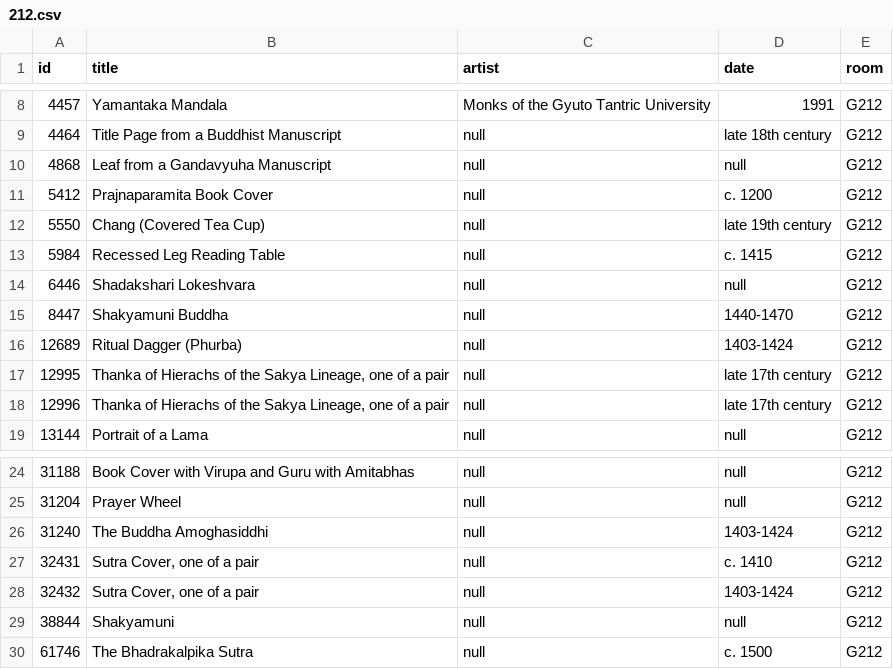
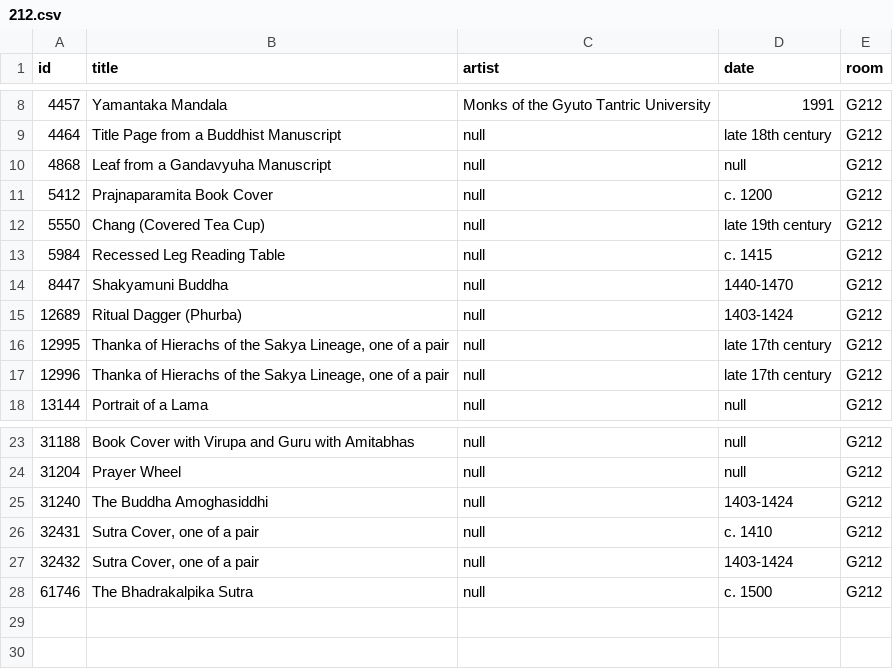
Before and after one commit to miabot/galleries.csv, a CSV file: galleries/212.csv, drawn as a sheet; only a part is shown, gaps mark what is left out.

```diff
--- a/galleries/212.csv
+++ b/galleries/212.csv
@@ -13,3 +13,2 @@
 5984,"Recessed Leg Reading Table",null,"c. 1415","G212"
-6446,"Shadakshari Lokeshvara",null,null,"G212"
 8447,"Shakyamuni Buddha",null,"1440-1470","G212"
@@ -28,3 +27,2 @@
 32432,"Sutra Cover, one of a pair",null,"1403-1424","G212"
-38844,"Shakyamuni",null,null,"G212"
 61746,"The Bhadrakalpika Sutra",null,"c. 1500","G212"
```
Also changed, not shown: galleries/213.csv, galleries/310.csv, 6 other files.
